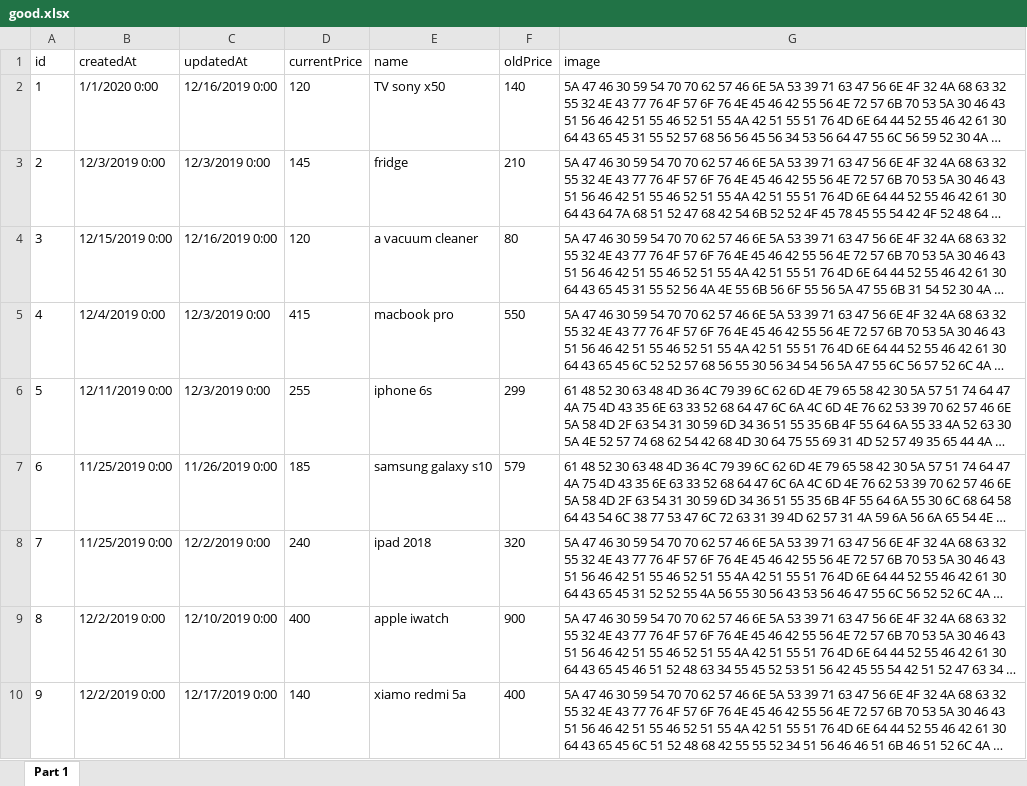
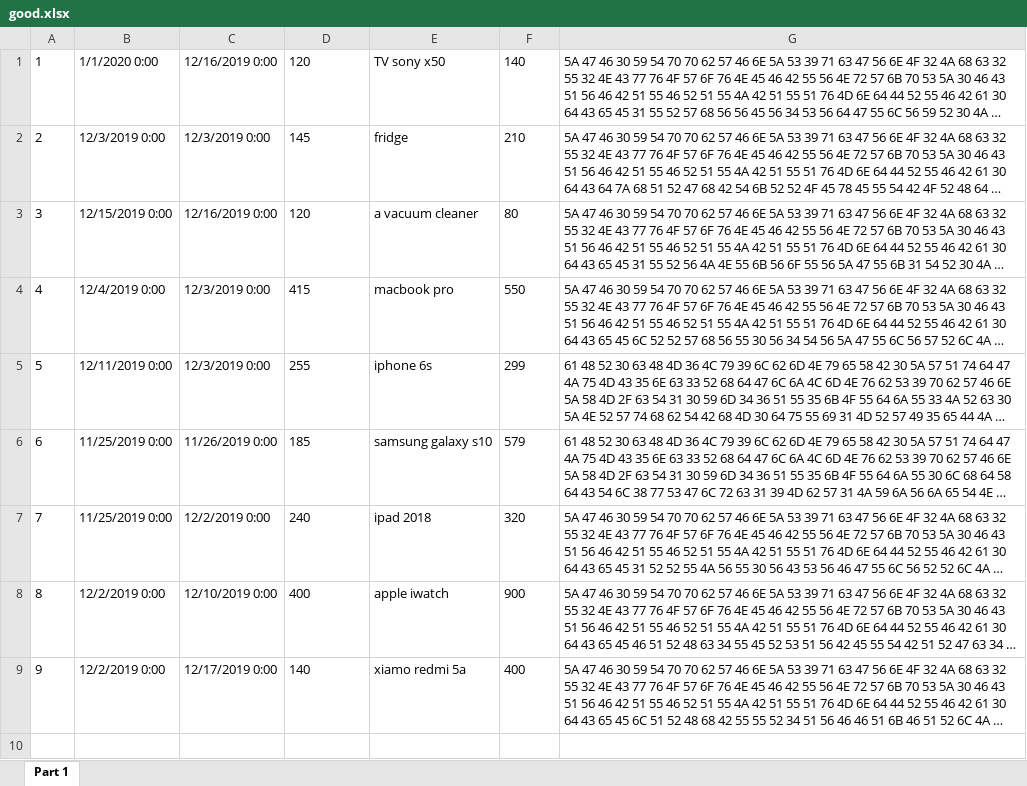
Before and after one commit to goodFancier/Online-Shop, an Excel workbook: websiteBackend/good.xlsx, sheet Part 1, drawn as a sheet; long unchanged cells end in …; values as stored, in another font and other column widths than the file's, no borders; the diff names each change by its address in the sheet, - before the commit and + after, or states it on an @@ line.

Commit message:
Added good page for good catalogue

```diff
--- a/websiteBackend/good.xlsx (sheet Part 1)
+++ b/websiteBackend/good.xlsx (sheet Part 1)
-row 1: id | createdAt | updatedAt | currentPrice | name | oldPrice | image
```
Also changed, not shown: 14 other files.
